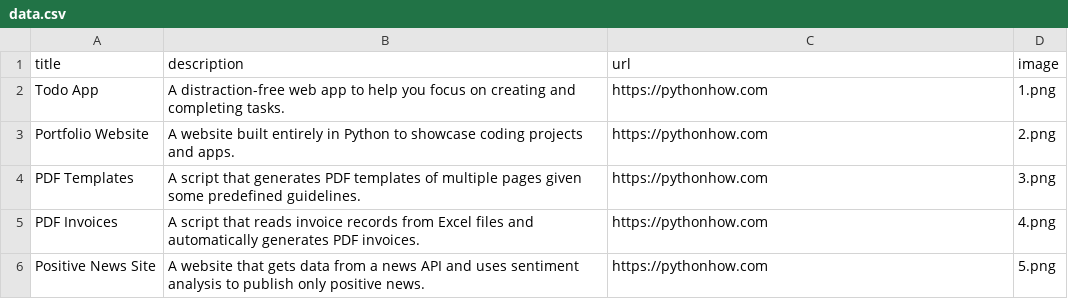
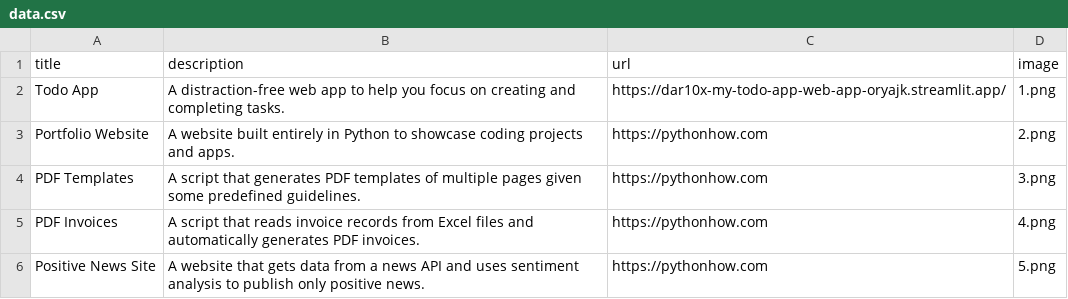
Before and after one commit to Dar10x/portfolio-app, a CSV file: data.csv, drawn as a sheet; only a part is shown.

Commit message:
Add button links and an empty column

```diff
--- a/data.csv
+++ b/data.csv
@@ -1,3 +1,3 @@
 title;description;url;image
-Todo App;A distraction-free web app to help you focus on creating and completing tasks.;https://pythonhow.com;1.png
+Todo App;A distraction-free web app to help you focus on creating and completing tasks.;https://dar10x-my-todo-app-web-app-oryajk.streamlit.app/;1.png
 Portfolio Website;A website built entirely in Python to showcase coding projects and apps.;https://pythonhow.com;2.png
```
Also changed, not shown: 1 other file.
